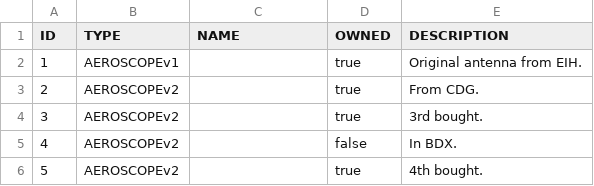
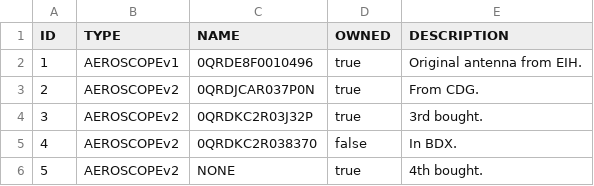
Before and after one commit to keltia/fetiche-rs, a CSV file: data/antennas.csv, drawn as a sheet.

Commit message:
Add IDs.

```diff
--- a/data/antennas.csv
+++ b/data/antennas.csv
@@ -1,6 +1,6 @@
 ID, TYPE, NAME, OWNED, DESCRIPTION
-1,AEROSCOPEv1,,true,"Original antenna from EIH."
-2,AEROSCOPEv2,,true,"From CDG."
-3,AEROSCOPEv2,,true,"3rd bought."
-4,AEROSCOPEv2,,false,"In BDX."
-5,AEROSCOPEv2,,true,"4th bought."
+1,AEROSCOPEv1,0QRDE8F0010496,true,"Original antenna from EIH."
+2,AEROSCOPEv2,0QRDJCAR037P0N,true,"From CDG."
+3,AEROSCOPEv2,0QRDKC2R03J32P,true,"3rd bought."
+4,AEROSCOPEv2,0QRDKC2R038370,false,"In BDX."
+5,AEROSCOPEv2,NONE,true,"4th bought."
```
